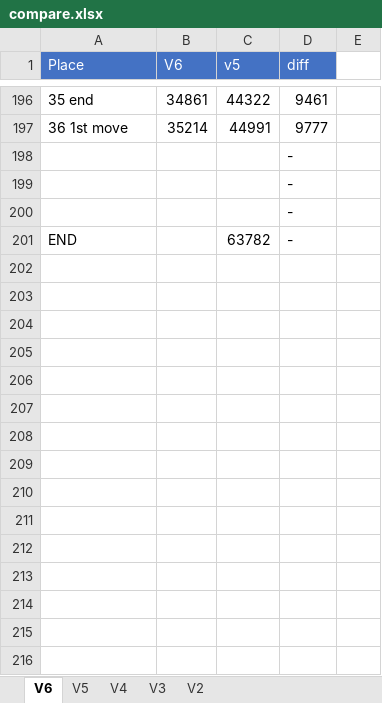
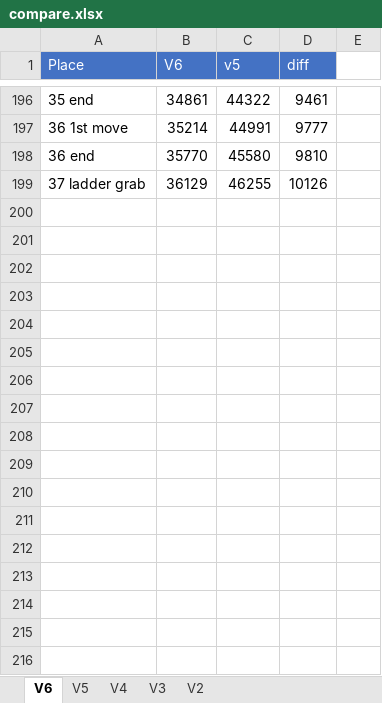
Before and after one commit to adelikat/tas, an Excel workbook: LodeRunner/compare.xlsx, sheet V6, drawn as a sheet; only a part is shown, gaps mark what is left out; the shorter side is filled out with more unchanged rows; values as stored, in another font and other column widths than the file's, no borders; addresses are those after the commit; the diff covers the shown part only; the diff names each change by its address in the sheet, - before the commit and + after, or states it on an @@ line.

Commit message:
lode runner - level 36 done, 10126 ahead

```diff
--- a/LodeRunner/compare.xlsx (sheet V6)
+++ b/LodeRunner/compare.xlsx (sheet V6)
+row 198: 36 end | 35770 | 45580 | 9810
+row 199: 37 ladder grab | 36129 | 46255 | 10126
-D200:D202 (diff): -
+D200:D202 (diff): (empty)
+row 203: (empty)
+row 204: (empty)
+row 205: (empty)
+row 206: (empty)
+row 207: (empty)
+row 208: (empty)
+row 209: (empty)
+row 210: (empty)
+row 211: (empty)
+row 212: (empty)
+row 213: (empty)
+row 214: (empty)
+row 215: (empty)
+row 216: (empty)
```
Also changed, not shown: 26 added rows elsewhere in this sheet, 1 other file.
